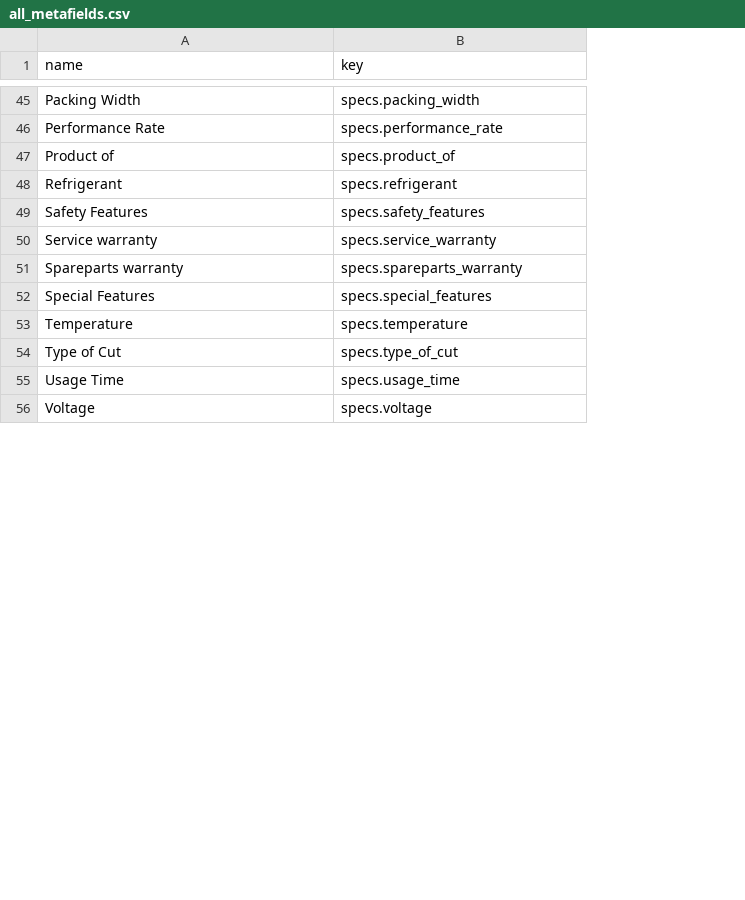
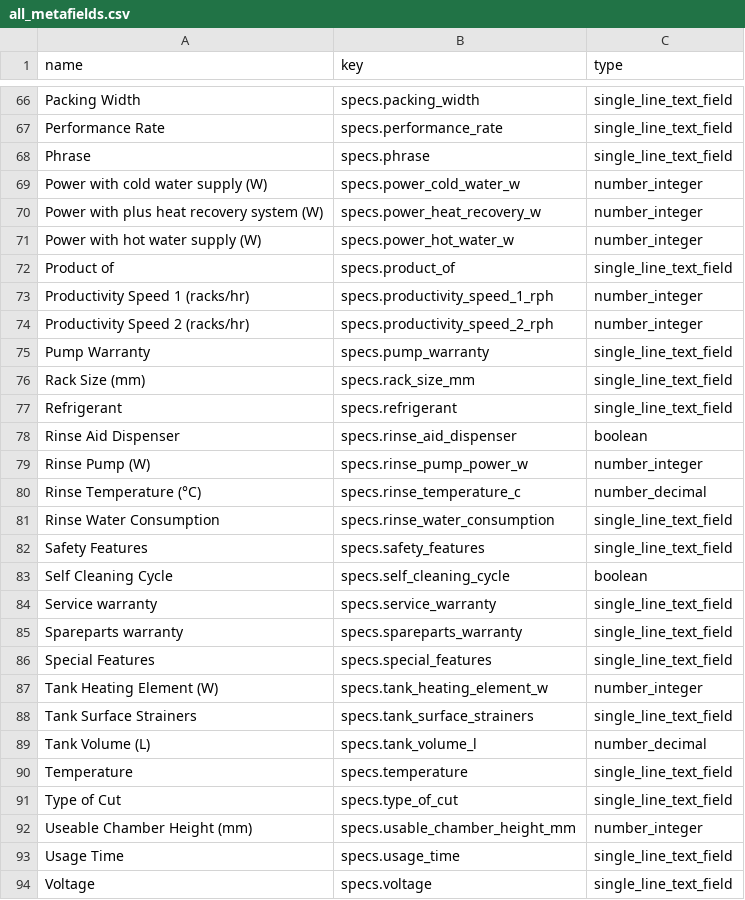
Before and after one commit to Sonthep/shopify-automation-tools, a CSV file: bulk-update-product/output/all_metafields.csv, drawn as a sheet; only a part is shown, gaps mark what is left out; the diff covers the shown part only; the diff names each change by its address in the sheet, - before the commit and + after, or states it on an @@ line.

```diff
--- a/bulk-update-product/output/all_metafields.csv
+++ b/bulk-update-product/output/all_metafields.csv
+column C (type), rows 66-67: single_line_text_field | single_line_text_field; row 72: single_line_text_field; row 77: single_line_text_field; row 82: single_line_text_field; rows 84-86: all single_line_text_field; rows 90-91: single_line_text_field | single_line_text_field; rows 93-94: single_line_text_field | single_line_text_field
+row 68: Phrase | specs.phrase | single_line_text_field
+row 69: Power with cold water supply (W) | specs.power_cold_water_w | number_integer
+row 70: Power with plus heat recovery system (W) | specs.power_heat_recovery_w | number_integer
+row 71: Power with hot water supply (W) | specs.power_hot_water_w | number_integer
+row 73: Productivity Speed 1 (racks/hr) | specs.productivity_speed_1_rph | number_integer
+row 74: Productivity Speed 2 (racks/hr) | specs.productivity_speed_2_rph | number_integer
+row 75: Pump Warranty | specs.pump_warranty | single_line_text_field
+row 76: Rack Size (mm) | specs.rack_size_mm | single_line_text_field
+row 78: Rinse Aid Dispenser | specs.rinse_aid_dispenser | boolean
+row 79: Rinse Pump (W) | specs.rinse_pump_power_w | number_integer
+row 80: Rinse Temperature (°C) | specs.rinse_temperature_c | number_decimal
+row 81: Rinse Water Consumption | specs.rinse_water_consumption | single_line_text_field
+row 83: Self Cleaning Cycle | specs.self_cleaning_cycle | boolean
+row 87: Tank Heating Element (W) | specs.tank_heating_element_w | number_integer
+row 88: Tank Surface Strainers | specs.tank_surface_strainers | single_line_text_field
+row 89: Tank Volume (L) | specs.tank_volume_l | number_decimal
+row 92: Useable Chamber Height (mm) | specs.usable_chamber_height_mm | number_integer
```
Also changed, not shown: 26 added rows elsewhere in this file, 14 other files.
